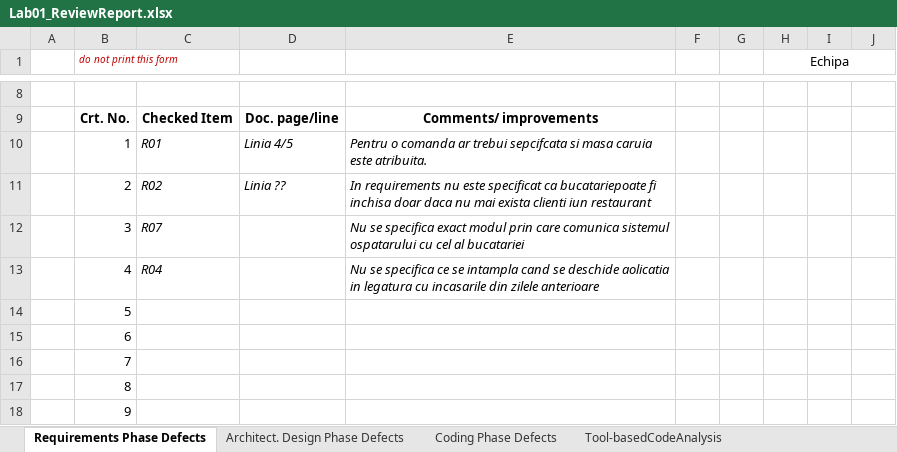
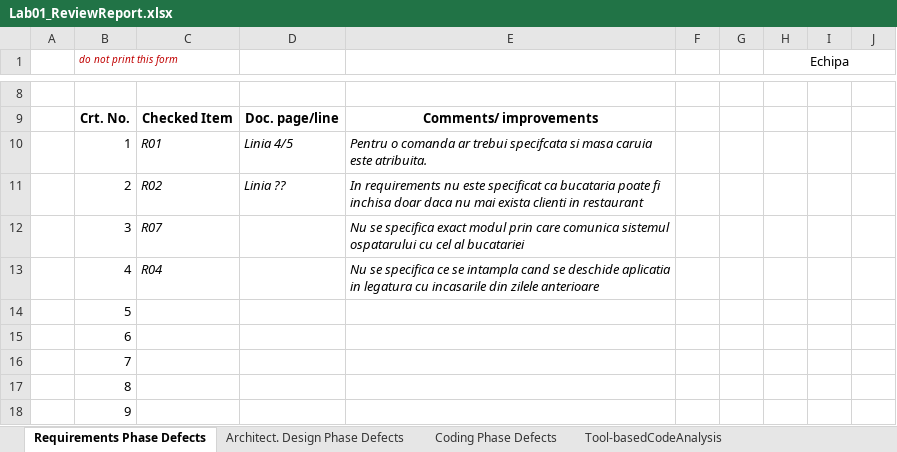
Before and after one commit to AndreiFenesan/fair3122, an Excel workbook: Docs/Lab1/Lab01_ReviewReport.xlsx, sheet Requirements Phase Defects, drawn as a sheet; only a part is shown, gaps mark what is left out; values as stored, in another font and other column widths than the file's, no borders; the diff names each change by its address in the sheet, - before the commit and + after, or states it on an @@ line.

Commit message:
Typos in excel

```diff
--- a/Docs/Lab1/Lab01_ReviewReport.xlsx (sheet Requirements Phase Defects)
+++ b/Docs/Lab1/Lab01_ReviewReport.xlsx (sheet Requirements Phase Defects)
-E10: …ar trebui sepcifcata si masa…
+E10: …ar trebui specifcata si masa…
-E11: …specificat ca bucatariepoate fi inchisa doar daca nu mai exista clienti iun restaurant
+E11: …specificat ca bucataria poate fi inchisa doar daca nu mai exista clienti in restaurant
-E13: …se deschide aolicatia in legatura…
+E13: …se deschide aplicatia in legatura…
```
